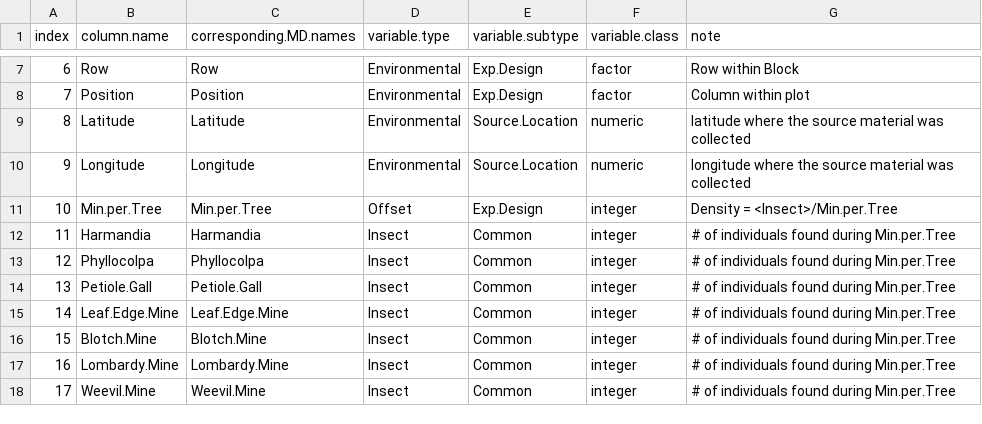
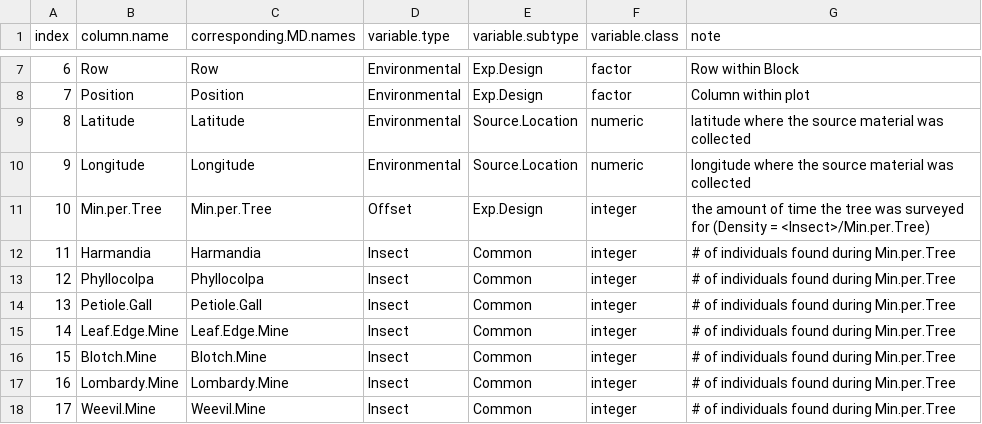
Before and after one commit to morrowcj/stat877_final-proj, a CSV file: docs/variable-lookup.csv, drawn as a sheet; only a part is shown, gaps mark what is left out.

Commit message:
updated notes in variable-lookup.csv

```diff
--- a/docs/variable-lookup.csv
+++ b/docs/variable-lookup.csv
@@ -10,3 +10,3 @@ index,column.name,corresponding.MD.names,variable.type,variable.subtype,variable
 9,Longitude,Longitude,Environmental,Source.Location,numeric,longitude where the source material was collected
-10,Min.per.Tree,Min.per.Tree,Offset,Exp.Design,integer,Density = <Insect>/Min.per.Tree
+10,Min.per.Tree,Min.per.Tree,Offset,Exp.Design,integer,the amount of time the tree was surveyed for (Density = <Insect>/Min.per.Tree)
 11,Harmandia,Harmandia,Insect,Common,integer,# of individuals found during Min.per.Tree
```
